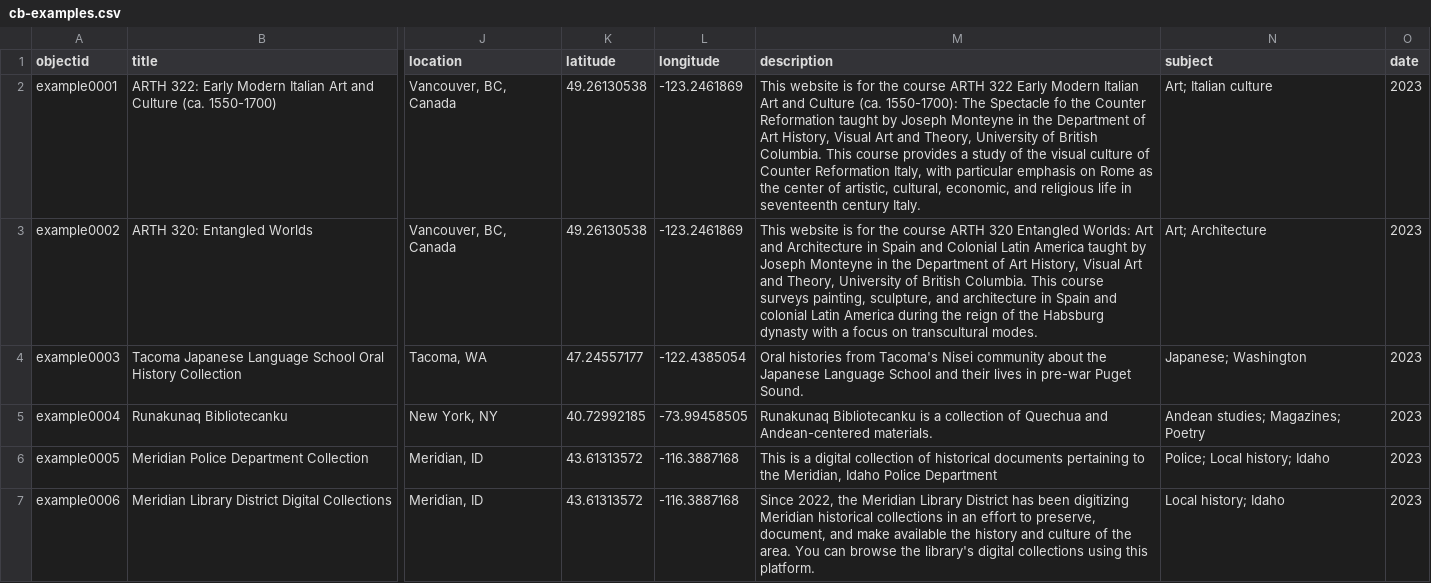
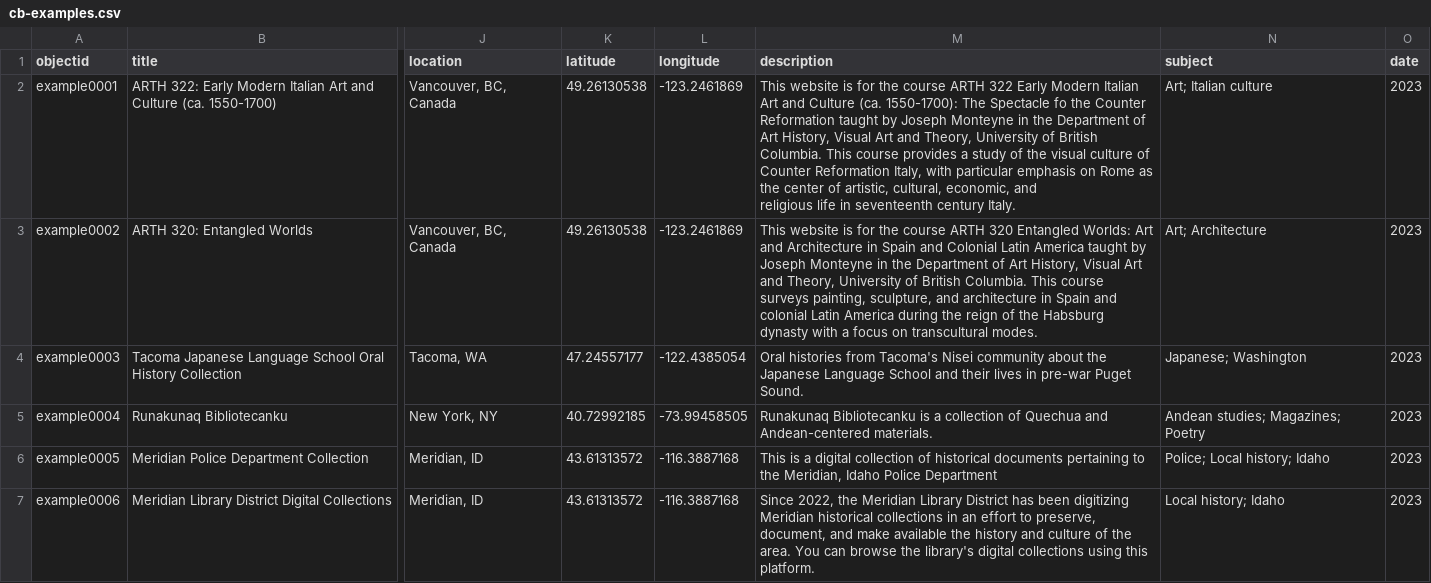
Before and after one commit to CollectionBuilder/cb-examples, a CSV file: _data/cb-examples.csv, drawn as a sheet; only a part is shown, gaps mark what is left out; the diff covers the shown part only; the diff names each change by its address in the sheet, - before the commit and + after, or states it on an @@ line.

```diff
--- a/_data/cb-examples.csv
+++ b/_data/cb-examples.csv
-M2 (description): …century Italy.
+M2 (description): …century Italy.
```
Also changed, not shown: 1 added row elsewhere in this file, _data/collection-types.csv, objects/object_list.csv, 3 other files.
